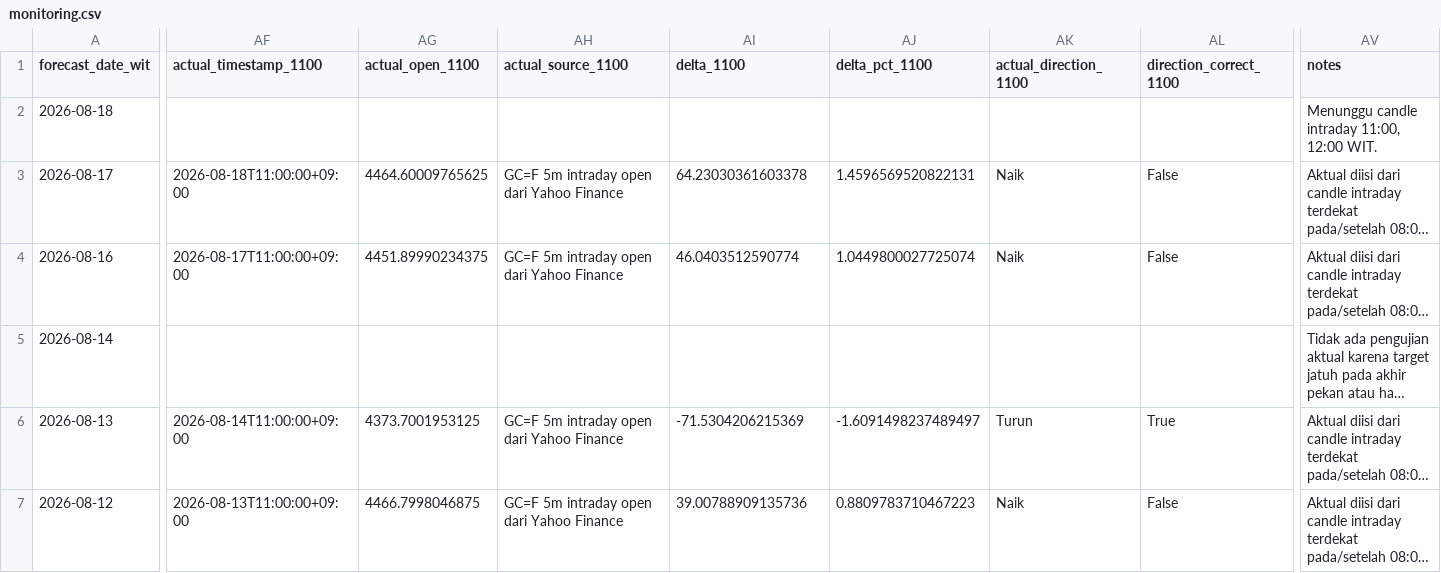
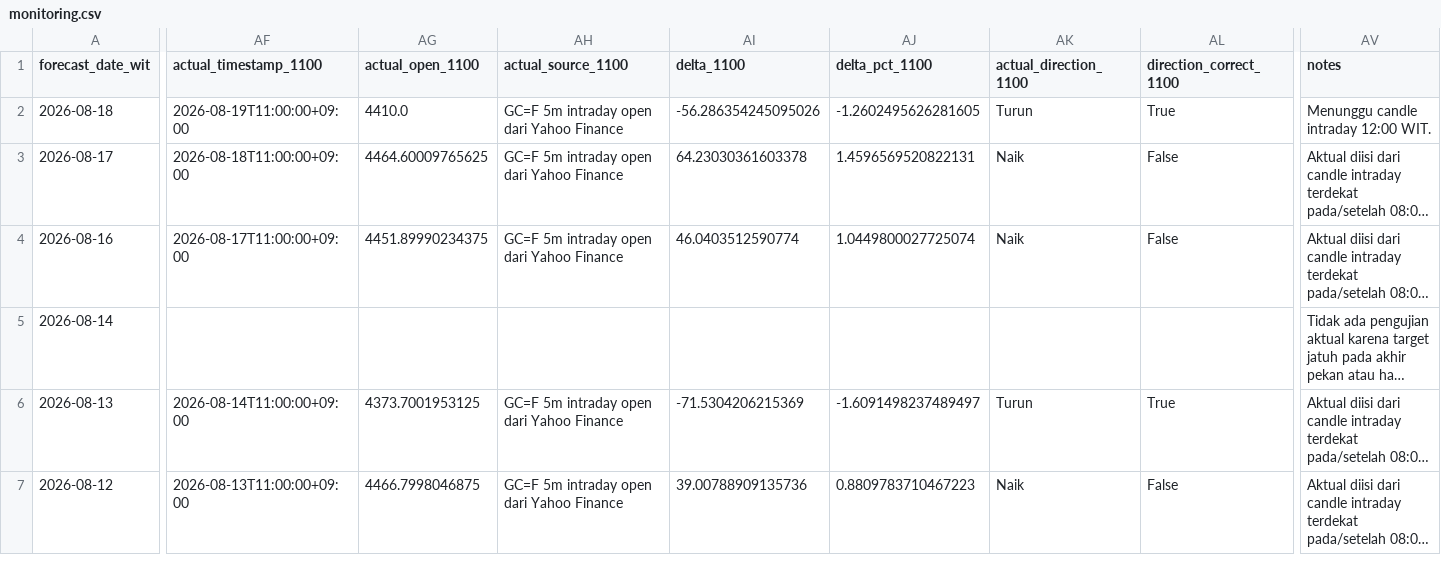
Before and after one commit to geraldinbatubara-cyber/Prediksi-XAU-USD, a CSV file: data/monitoring.csv, drawn as a sheet; only a part is shown, gaps mark what is left out; long unchanged cells end in …; the diff names each change by its address in the sheet, - before the commit and + after, or states it on an @@ line.

```diff
--- a/data/monitoring.csv
+++ b/data/monitoring.csv
-AF2 (actual_timestamp_1100): (empty)
+AF2 (actual_timestamp_1100): 2026-08-19T11:00:00+09:00
-AG2 (actual_open_1100): (empty)
+AG2 (actual_open_1100): 4410.0
-AH2 (actual_source_1100): (empty)
+AH2 (actual_source_1100): GC=F 5m intraday open dari Yahoo Finance
-AI2 (delta_1100): (empty)
+AI2 (delta_1100): -56.286354245095026
-AJ2 (delta_pct_1100): (empty)
+AJ2 (delta_pct_1100): -1.2602495626281605
-AK2 (actual_direction_1100): (empty)
+AK2 (actual_direction_1100): Turun
-AL2 (direction_correct_1100): (empty)
+AL2 (direction_correct_1100): True
-AV2 (notes): Menunggu candle intraday 11:00, 12:00 WIT.
+AV2 (notes): Menunggu candle intraday 12:00 WIT.
```
Also changed, not shown: data/monitoring_model1.csv.
